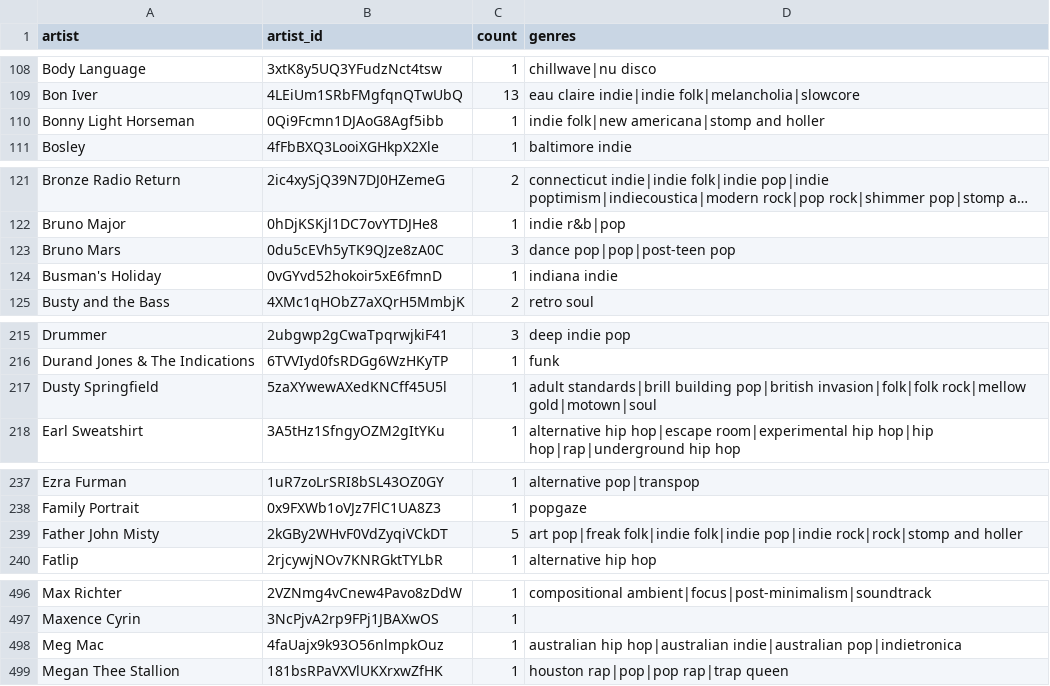
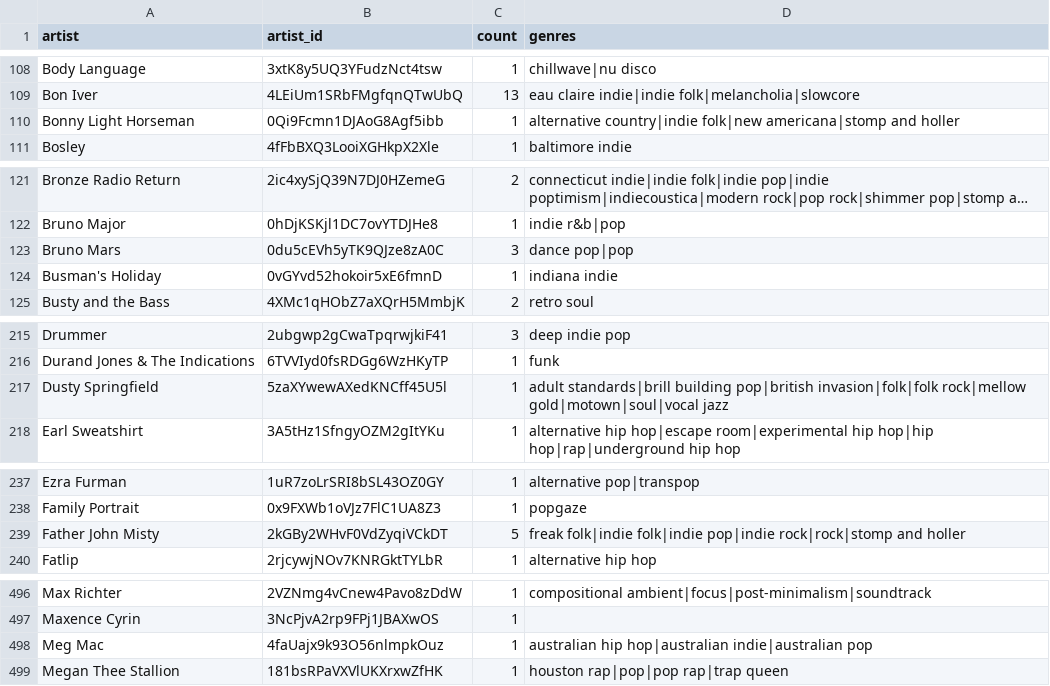
Before and after one commit to ben-tanen/spotify-genre-map, a CSV file: data/2020.07.25 - artist genres.csv, drawn as a sheet; only a part is shown, gaps mark what is left out; long unchanged cells end in …; the diff covers the shown part only; the diff names each change by its address in the sheet, - before the commit and + after, or states it on an @@ line.

```diff
--- a/data/2020.07.25 - artist genres.csv
+++ b/data/2020.07.25 - artist genres.csv
-D110 (genres): indie folk|new americana|stomp…
+D110 (genres): alternative country|indie folk|new americana|stomp…
-D123 (genres): dance pop|pop|post-teen pop
+D123 (genres): dance pop|pop
-D217 (genres): …invasion|folk|folk rock|mellow gold|motown|soul
+D217 (genres): …invasion|folk|folk rock|mellow gold|motown|soul|vocal jazz
-D239 (genres): art pop|freak folk|indie folk|indie…
+D239 (genres): freak folk|indie folk|indie…
-D498 (genres): …hop|australian indie|australian pop|indietronica
+D498 (genres): …hop|australian indie|australian pop
```
Also changed, not shown: 28 edited cells elsewhere in this file, 2 other files.
